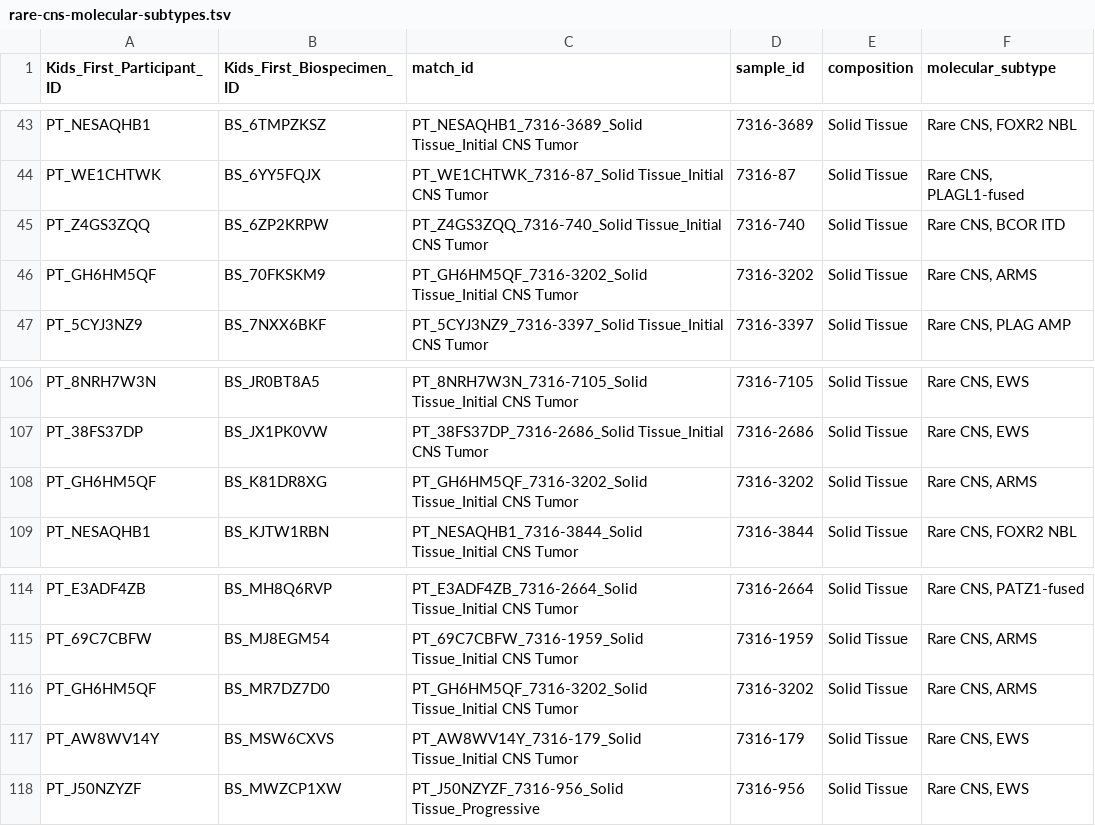
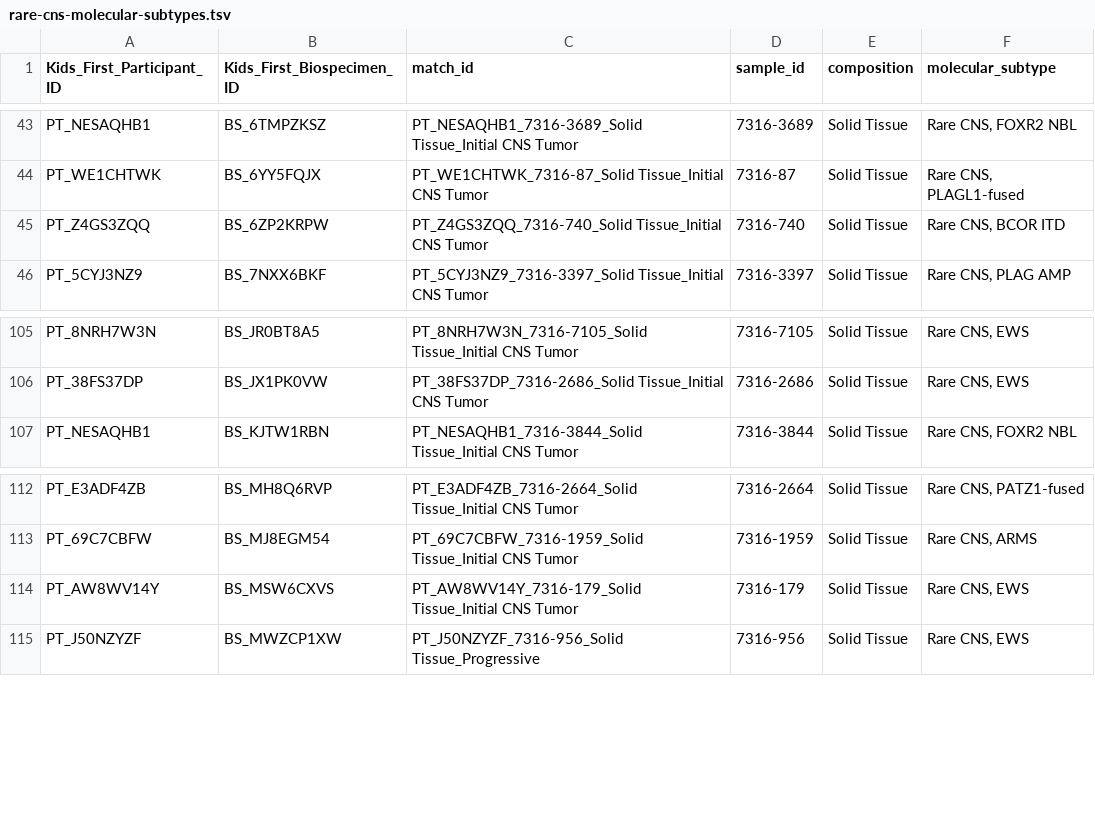
Before and after one commit to rokitalab/OpenPedCan-Project-CNH, a TSV file: analyses/molecular-subtyping-Rare-CNS/results/rare-cns-molecular-subtypes.tsv, drawn as a sheet; only a part is shown, gaps mark what is left out.

Commit message:
rm MB when subtyped as ARMS

```diff
--- a/analyses/molecular-subtyping-Rare-CNS/results/rare-cns-molecular-subtypes.tsv
+++ b/analyses/molecular-subtyping-Rare-CNS/results/rare-cns-molecular-subtypes.tsv
@@ -45,3 +45,2 @@ PT_WE1CHTWK	BS_6YY5FQJX	PT_WE1CHTWK_7316-87_Solid Tissue_Initial CNS Tumor	7316-
 PT_Z4GS3ZQQ	BS_6ZP2KRPW	PT_Z4GS3ZQQ_7316-740_Solid Tissue_Initial CNS Tumor	7316-740	Solid Tissue	Rare CNS, BCOR ITD
-PT_GH6HM5QF	BS_70FKSKM9	PT_GH6HM5QF_7316-3202_Solid Tissue_Initial CNS Tumor	7316-3202	Solid Tissue	Rare CNS, ARMS
 PT_5CYJ3NZ9	BS_7NXX6BKF	PT_5CYJ3NZ9_7316-3397_Solid Tissue_Initial CNS Tumor	7316-3397	Solid Tissue	Rare CNS, PLAG AMP
@@ -107,3 +106,2 @@ PT_8NRH7W3N	BS_JR0BT8A5	PT_8NRH7W3N_7316-7105_Solid Tissue_Initial CNS Tumor	731
 PT_38FS37DP	BS_JX1PK0VW	PT_38FS37DP_7316-2686_Solid Tissue_Initial CNS Tumor	7316-2686	Solid Tissue	Rare CNS, EWS
-PT_GH6HM5QF	BS_K81DR8XG	PT_GH6HM5QF_7316-3202_Solid Tissue_Initial CNS Tumor	7316-3202	Solid Tissue	Rare CNS, ARMS
 PT_NESAQHB1	BS_KJTW1RBN	PT_NESAQHB1_7316-3844_Solid Tissue_Initial CNS Tumor	7316-3844	Solid Tissue	Rare CNS, FOXR2 NBL
@@ -115,3 +113,2 @@ PT_E3ADF4ZB	BS_MH8Q6RVP	PT_E3ADF4ZB_7316-2664_Solid Tissue_Initial CNS Tumor	731
 PT_69C7CBFW	BS_MJ8EGM54	PT_69C7CBFW_7316-1959_Solid Tissue_Initial CNS Tumor	7316-1959	Solid Tissue	Rare CNS, ARMS
-PT_GH6HM5QF	BS_MR7DZ7D0	PT_GH6HM5QF_7316-3202_Solid Tissue_Initial CNS Tumor	7316-3202	Solid Tissue	Rare CNS, ARMS
 PT_AW8WV14Y	BS_MSW6CXVS	PT_AW8WV14Y_7316-179_Solid Tissue_Initial CNS Tumor	7316-179	Solid Tissue	Rare CNS, EWS
```
Also changed, not shown: 2 other files.
